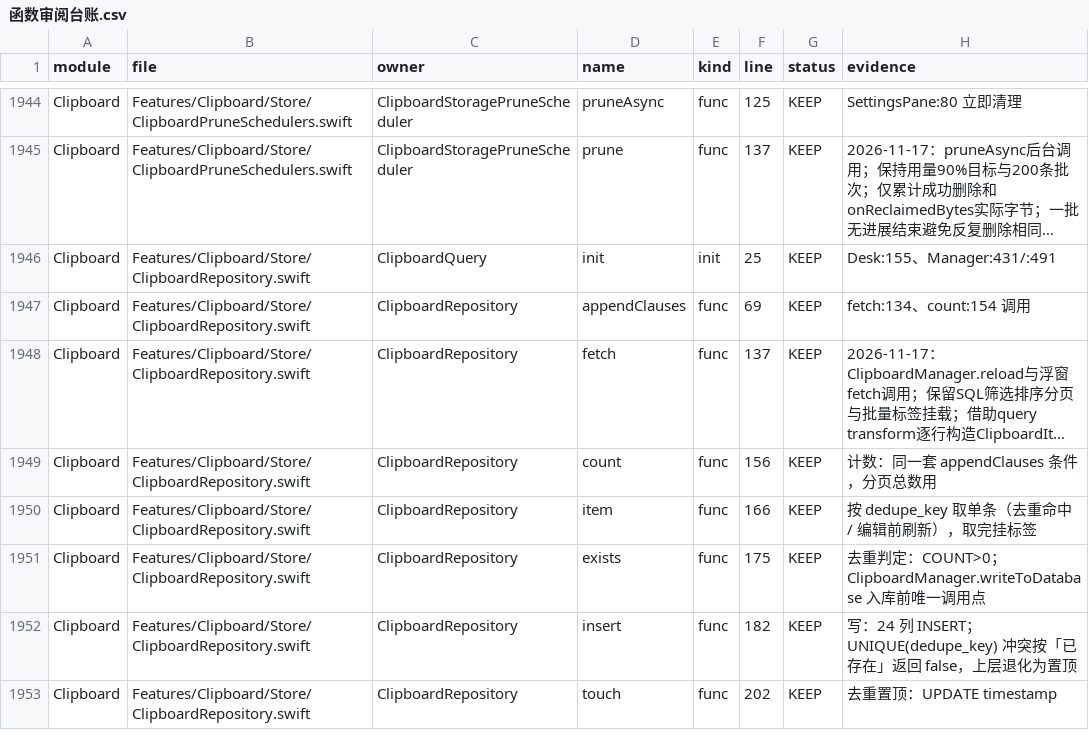
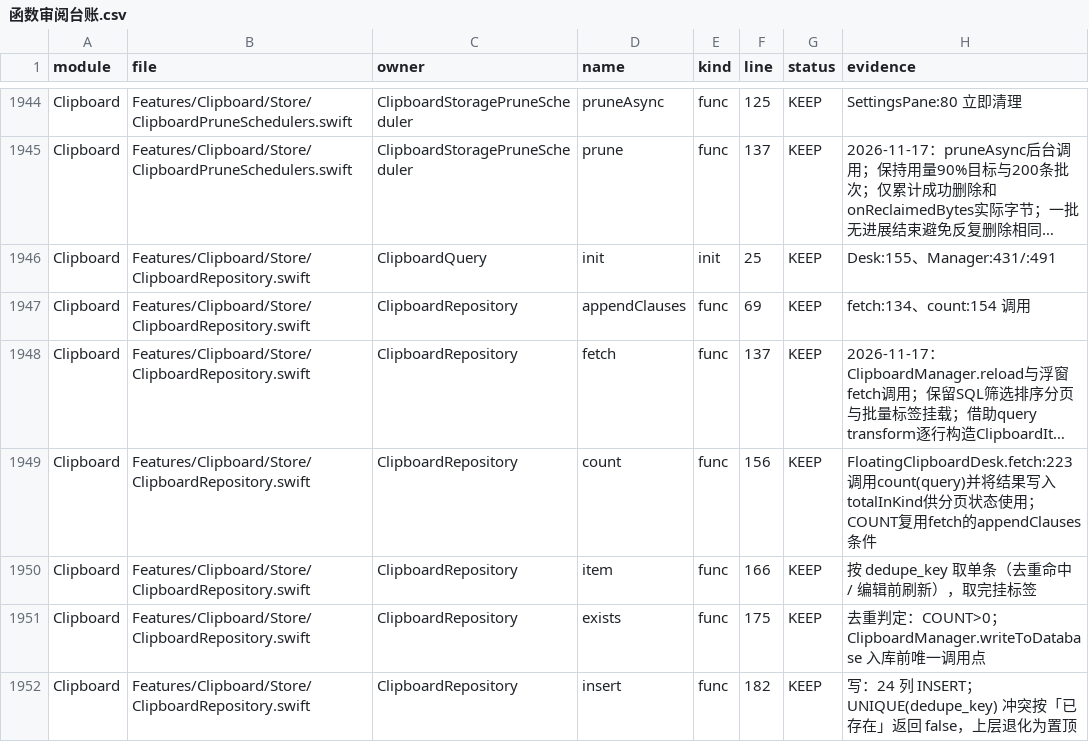
Before and after one commit to sxyq/Kitnest, a CSV file: docs/40-审计与核对/数据表/函数审阅台账.csv, drawn as a sheet; only a part is shown, gaps mark what is left out; the shorter side is filled out with more unchanged rows; long unchanged cells end in …; the diff names each change by its address in the sheet, - before the commit and + after, or states it on an @@ line.

```diff
--- a/docs/40-审计与核对/数据表/函数审阅台账.csv
+++ b/docs/40-审计与核对/数据表/函数审阅台账.csv
-H1949 (evidence): 计数：同一套 appendClauses 条件，分页总数用
+H1949 (evidence): FloatingClipboardDesk.fetch:223调用count(query)并将结果写入totalInKind供分页状态使用；COUNT复用fetch的appendClauses条件
```
Also changed, not shown: docs/40-审计与核对/性能审计/函数性能审计台账.csv.
